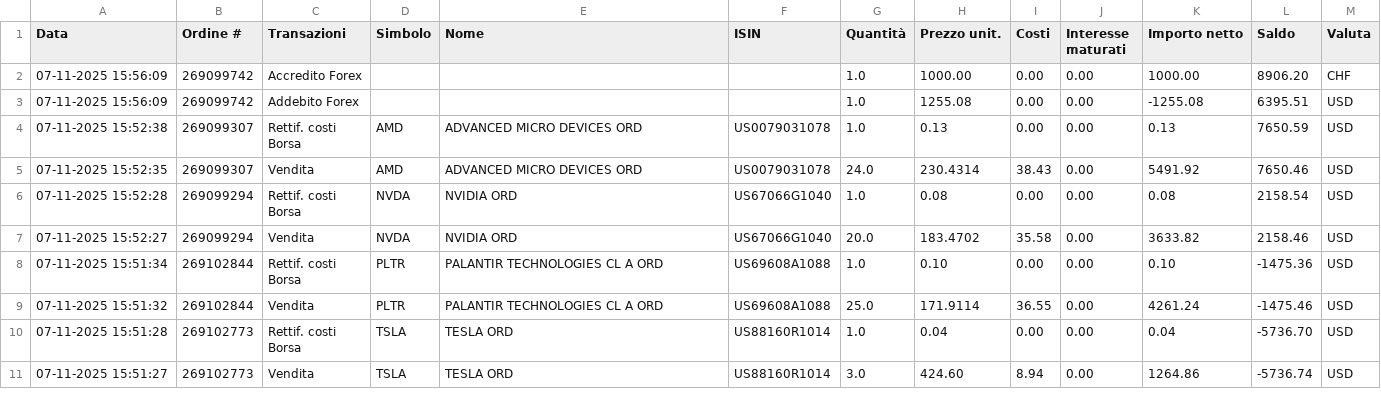
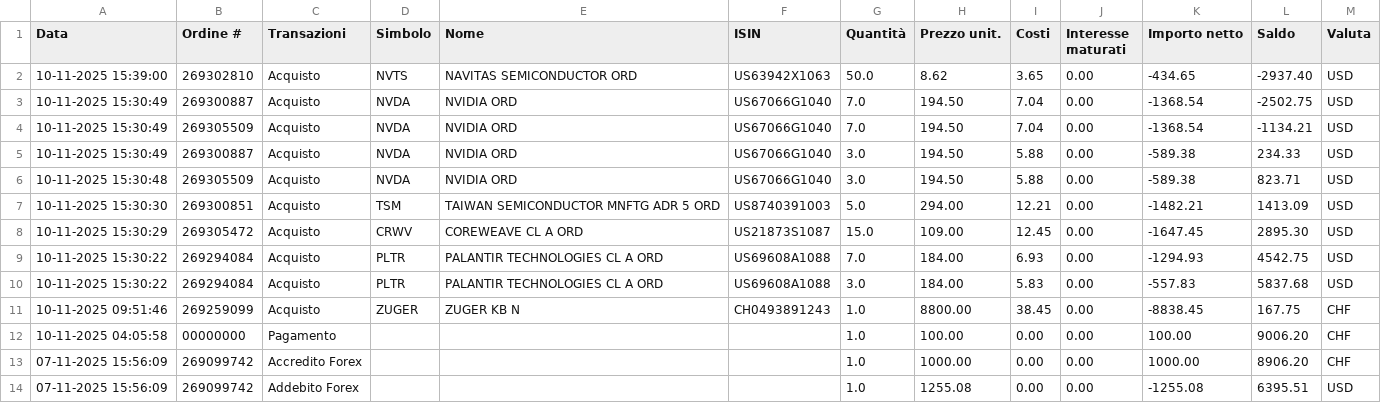
Before and after one commit to rressi/my-portfolio-notebooks, a CSV file: data/transactions-from-01112025-to-10112025.csv (was data/transactions-from-01112025-to-08112025.csv), drawn as a sheet; only a part is shown; the shorter side is filled out with more unchanged rows; the diff names each change by its address in the sheet, - before the commit and + after, or states it on an @@ line.

Commit message:
Adding newer transactions

```diff
--- a/data/transactions-from-01112025-to-08112025.csv
+++ b/data/transactions-from-01112025-to-10112025.csv
+row 2: 10-11-2025 15:39:00 | 269302810 | Acquisto | NVTS | NAVITAS SEMICONDUCTOR ORD | US63942X1063 | 50.0 | 8.62 | 3.65 | 0.00 | -434.65 | -2937.40 | USD
+row 3: 10-11-2025 15:30:49 | 269300887 | Acquisto | NVDA | NVIDIA ORD | US67066G1040 | 7.0 | 194.50 | 7.04 | 0.00 | -1368.54 | -2502.75 | USD
+row 4: 10-11-2025 15:30:49 | 269305509 | Acquisto | NVDA | NVIDIA ORD | US67066G1040 | 7.0 | 194.50 | 7.04 | 0.00 | -1368.54 | -1134.21 | USD
+row 5: 10-11-2025 15:30:49 | 269300887 | Acquisto | NVDA | NVIDIA ORD | US67066G1040 | 3.0 | 194.50 | 5.88 | 0.00 | -589.38 | 234.33 | USD
+row 6: 10-11-2025 15:30:48 | 269305509 | Acquisto | NVDA | NVIDIA ORD | US67066G1040 | 3.0 | 194.50 | 5.88 | 0.00 | -589.38 | 823.71 | USD
+row 7: 10-11-2025 15:30:30 | 269300851 | Acquisto | TSM | TAIWAN SEMICONDUCTOR MNFTG ADR 5 ORD | US8740391003 | 5.0 | 294.00 | 12.21 | 0.00 | -1482.21 | 1413.09 | USD
+row 8: 10-11-2025 15:30:29 | 269305472 | Acquisto | CRWV | COREWEAVE CL A ORD | US21873S1087 | 15.0 | 109.00 | 12.45 | 0.00 | -1647.45 | 2895.30 | USD
+row 9: 10-11-2025 15:30:22 | 269294084 | Acquisto | PLTR | PALANTIR TECHNOLOGIES CL A ORD | US69608A1088 | 7.0 | 184.00 | 6.93 | 0.00 | -1294.93 | 4542.75 | USD
+row 10: 10-11-2025 15:30:22 | 269294084 | Acquisto | PLTR | PALANTIR TECHNOLOGIES CL A ORD | US69608A1088 | 3.0 | 184.00 | 5.83 | 0.00 | -557.83 | 5837.68 | USD
+row 11: 10-11-2025 09:51:46 | 269259099 | Acquisto | ZUGER | ZUGER KB N | CH0493891243 | 1.0 | 8800.00 | 38.45 | 0.00 | -8838.45 | 167.75 | CHF
+row 12: 10-11-2025 04:05:58 | 00000000 | Pagamento |  |  |  | 1.0 | 100.00 | 0.00 | 0.00 | 100.00 | 9006.20 | CHF
```
Also changed, not shown: 42 other files.
